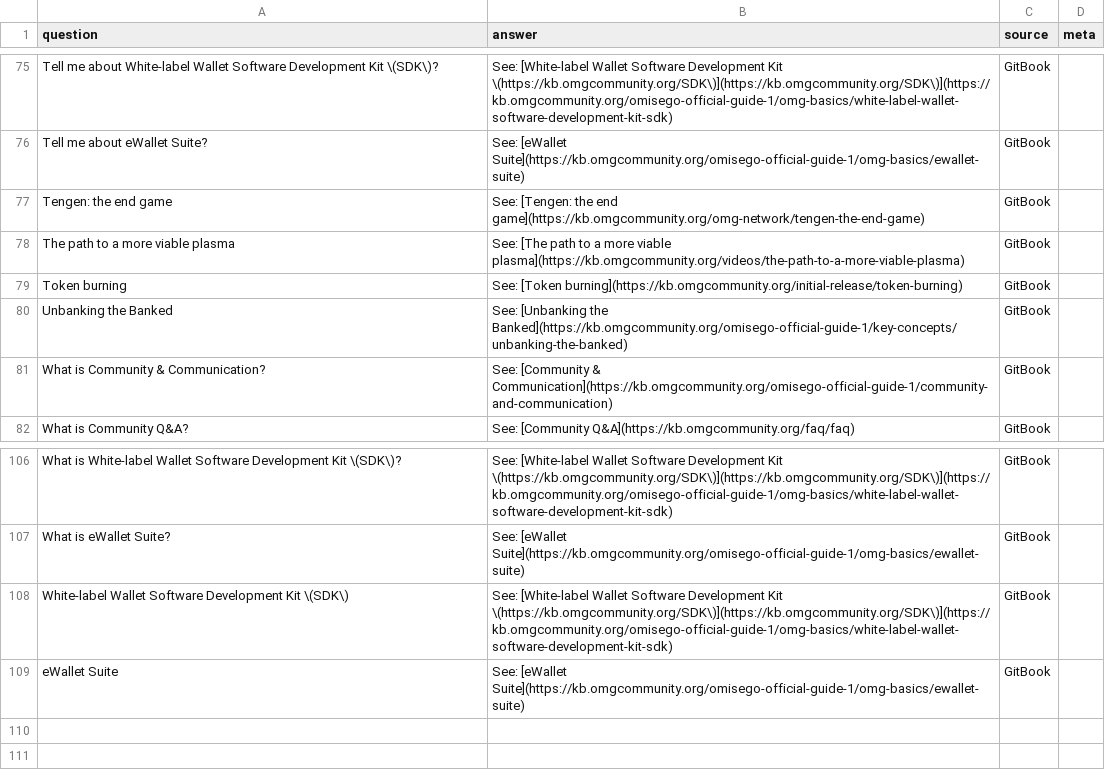
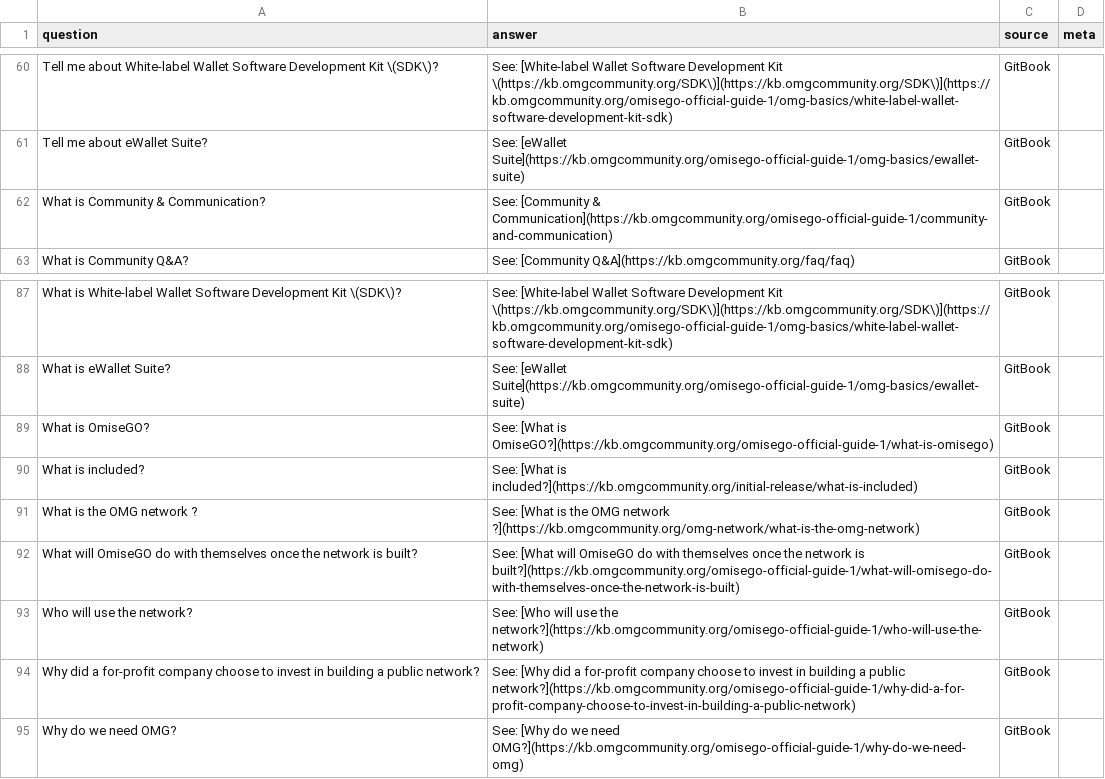
Before and after one commit to buildOMG/kb, a TSV file: qna/qna_gitbook.tsv, drawn as a sheet; only a part is shown, gaps mark what is left out; the diff covers the shown part only.

```diff
--- a/qna/qna_gitbook.tsv
+++ b/qna/qna_gitbook.tsv
@@ -76,6 +61,2 @@ Tell me about  White-label Wallet Software Development Kit \(SDK\)?	See: [White-
 Tell me about  eWallet Suite?	See: [eWallet Suite](https://kb.omgcommunity.org/omisego-official-guide-1/omg-basics/ewallet-suite)	GitBook	
-Tengen: the end game	See: [Tengen: the end game](https://kb.omgcommunity.org/omg-network/tengen-the-end-game)	GitBook	
-The path to a more viable plasma	See: [The path to a more viable plasma](https://kb.omgcommunity.org/videos/the-path-to-a-more-viable-plasma)	GitBook	
-Token burning	See: [Token burning](https://kb.omgcommunity.org/initial-release/token-burning)	GitBook	
-Unbanking the Banked	See: [Unbanking the Banked](https://kb.omgcommunity.org/omisego-official-guide-1/key-concepts/unbanking-the-banked)	GitBook	
 What is  Community & Communication?	See: [Community & Communication](https://kb.omgcommunity.org/omisego-official-guide-1/community-and-communication)	GitBook	
@@ -107,3 +88,8 @@ What is  White-label Wallet Software Development Kit \(SDK\)?	See: [White-label
 What is  eWallet Suite?	See: [eWallet Suite](https://kb.omgcommunity.org/omisego-official-guide-1/omg-basics/ewallet-suite)	GitBook	
-White-label Wallet Software Development Kit \(SDK\)	See: [White-label Wallet Software Development Kit \(https://kb.omgcommunity.org/SDK\)](https://kb.omgcommunity.org/SDK\)](https://kb.omgcommunity.org/omisego-official-guide-1/omg-basics/white-label-wallet-software-development-kit-sdk)	GitBook	
-eWallet Suite	See: [eWallet Suite](https://kb.omgcommunity.org/omisego-official-guide-1/omg-basics/ewallet-suite)	GitBook	
+What is OmiseGO?	See: [What is OmiseGO?](https://kb.omgcommunity.org/omisego-official-guide-1/what-is-omisego)	GitBook	
+What is included?	See: [What is included?](https://kb.omgcommunity.org/initial-release/what-is-included)	GitBook	
+What is the OMG network ?	See: [What is the OMG network ?](https://kb.omgcommunity.org/omg-network/what-is-the-omg-network)	GitBook	
+What will OmiseGO do with themselves once the network is built?	See: [What will OmiseGO do with themselves once the network is built?](https://kb.omgcommunity.org/omisego-official-guide-1/what-will-omisego-do-with-themselves-once-the-network-is-built)	GitBook	
+Who will use the network?	See: [Who will use the network?](https://kb.omgcommunity.org/omisego-official-guide-1/who-will-use-the-network)	GitBook	
+Why did a for-profit company choose to invest in building a public network?	See: [Why did a for-profit company choose to invest in building a public network?](https://kb.omgcommunity.org/omisego-official-guide-1/why-did-a-for-profit-company-choose-to-invest-in-building-a-public-network)	GitBook	
+Why do we need OMG?	See: [Why do we need OMG?](https://kb.omgcommunity.org/omisego-official-guide-1/why-do-we-need-omg)	GitBook	
```
Also changed, not shown: 1 added row, 16 removed rows and 10 edited cells elsewhere in this file, 1 other file.
